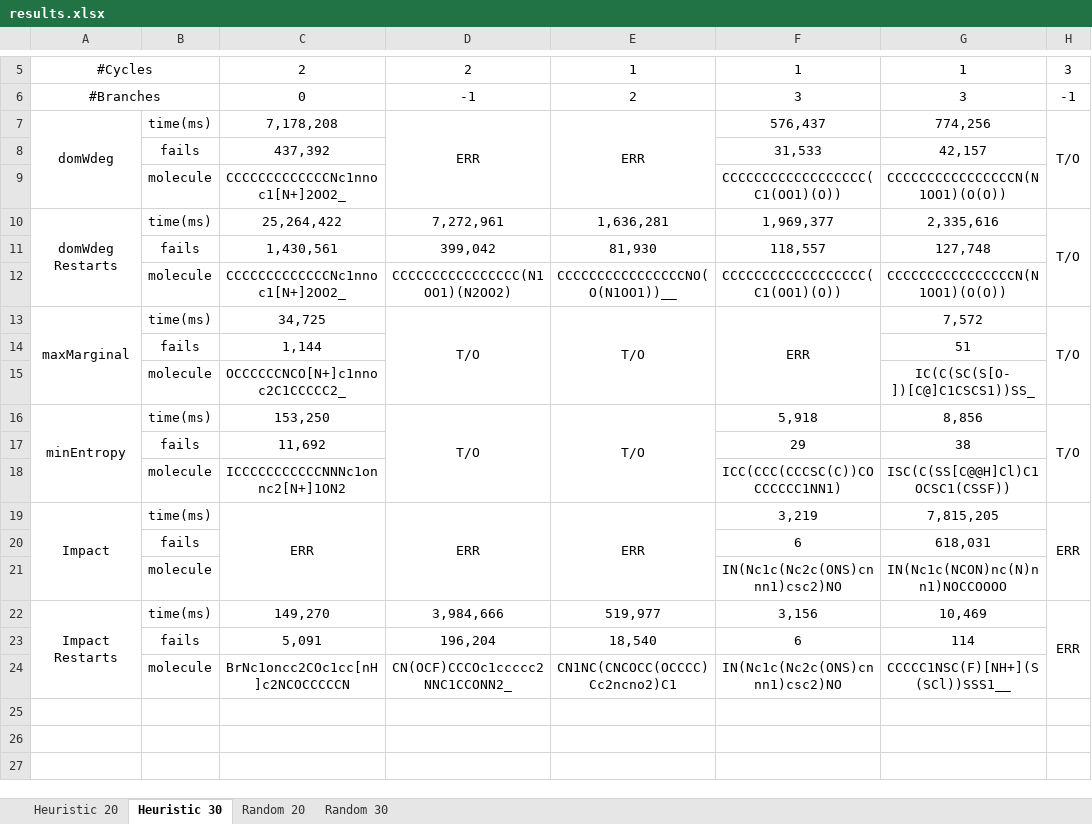
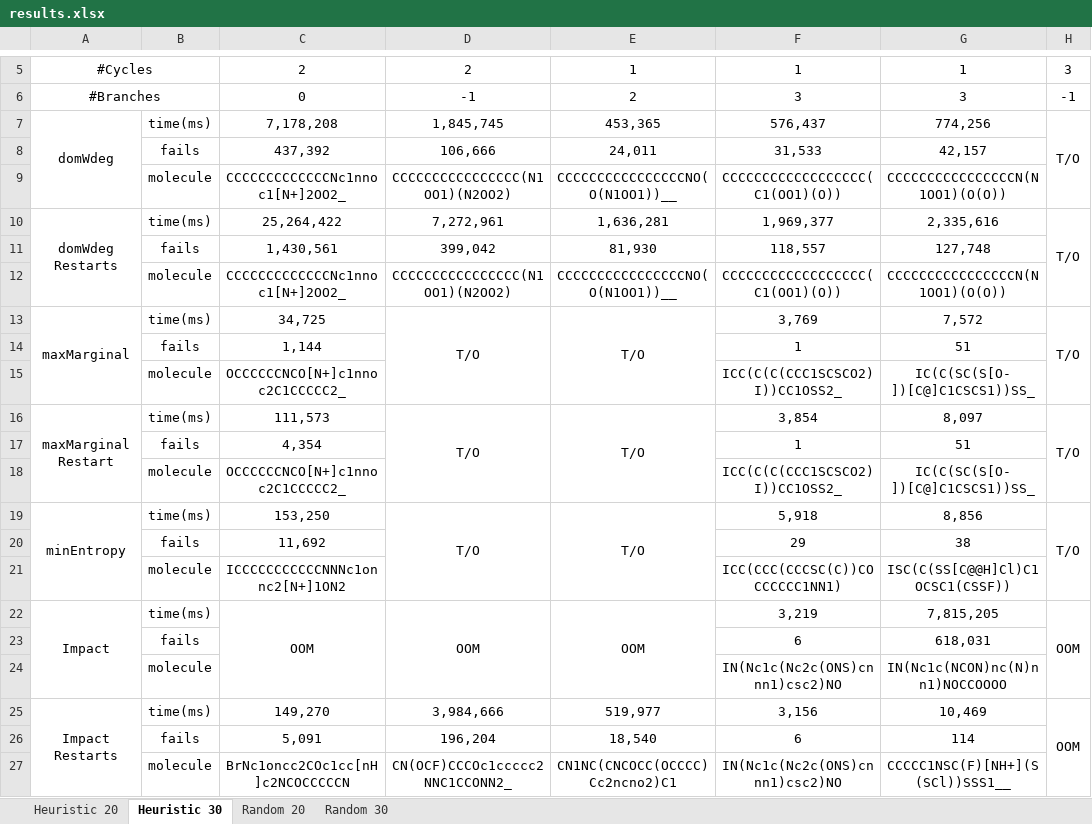
Before and after one commit to cravethedave/MiniCPBP, an Excel workbook: results.xlsx, sheet Heuristic 30, drawn as a sheet; only a part is shown, gaps mark what is left out; values as stored, in another font and other column widths than the file's, no borders; removed rows and columns are numbered as before the commit, all else as after; the diff names each change by its address in the sheet, - before the commit and + after, or states it on an @@ line.

```diff
--- a/results.xlsx (sheet Heuristic 30)
+++ b/results.xlsx (sheet Heuristic 30)
-D7: ERR
+D7: 1,845,745
-D7:D9 merged
-E7: ERR
+E7: 453,365
-E7:E9 merged
-D8: (empty)
+D8: 106,666
-E8: (empty)
+E8: 24,011
-D9: (empty)
+D9: CCCCCCCCCCCCCCCC(N1OO1)(N2OO2)
-E9: (empty)
+E9: CCCCCCCCCCCCCCCCNO(O(N1OO1))__
-F13: ERR
+F13: 3,769
-F13:F15 merged
-F14: (empty)
+F14: 1
-F15: (empty)
+F15: ICC(C(C(CCC1SCSCO2)I))CC1OSS2_
+row 16: maxMarginal Restart | time(ms) | 111,573 | T/O | T/O | 3,854 | 8,097 | T/O
+row 17:  | fails | 4,354 |  |  | 1 | 51
+row 18:  | molecule | OCCCCCCNCO[N+]c1nnoc2C1CCCCC2_ |  |  | ICC(C(C(CCC1SCSCO2)I))CC1OSS2_ | IC(C(SC(S[O-])[C@]C1CSCS1))SS_
-C22: ERR
+C22: OOM
-D22: ERR
+D22: OOM
-E22: ERR
+E22: OOM
-H22: ERR
+H22: OOM
-H25: ERR
+H25: OOM
```
Also changed, not shown: sheet Random 30, sheet Heuristic 20, sheet Random 20, 3 other files.
